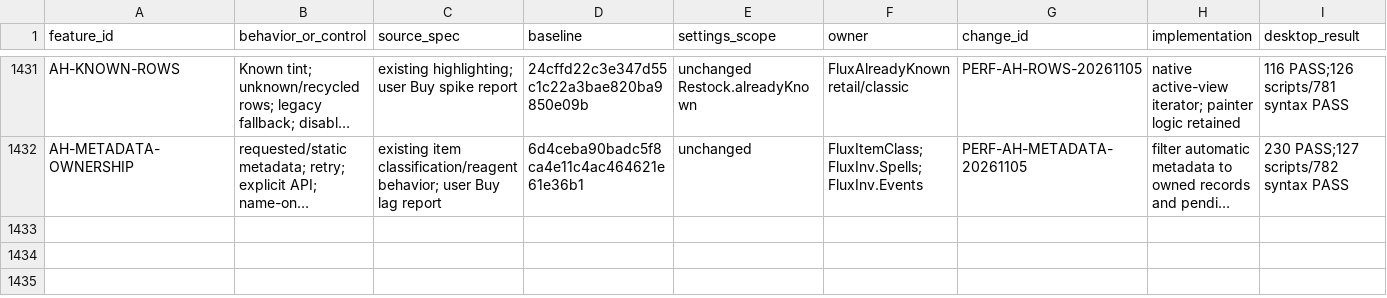
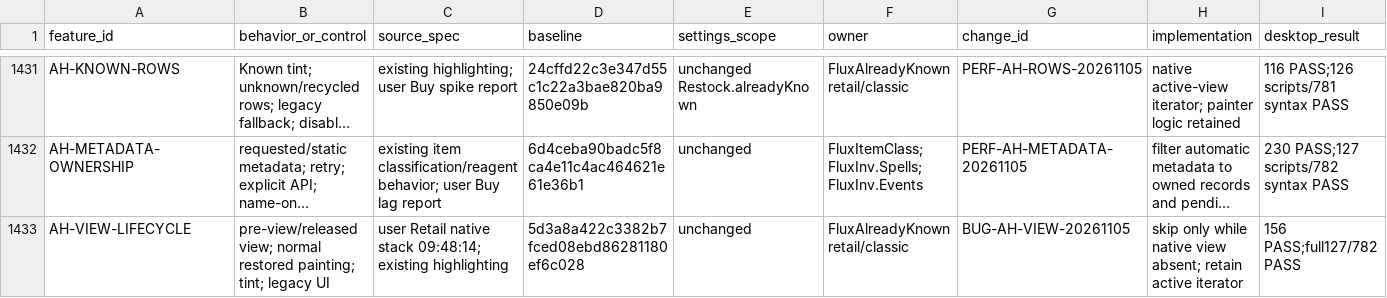
Before and after one commit to DoctorFlux/FluxUI, a CSV file: docs/FEATURE_PARITY.csv, drawn as a sheet; only a part is shown, gaps mark what is left out; long unchanged cells end in …; rows hold the shown columns only; the diff names each change by its address in the sheet, - before the commit and + after, or states it on an @@ line.

```diff
--- a/docs/FEATURE_PARITY.csv
+++ b/docs/FEATURE_PARITY.csv
+row 1433: AH-VIEW-LIFECYCLE | pre-view/released view; normal restored painting; tint; legacy UI | user Retail native stack 09:48:14; existing highlighting | 5d3a8a422c3382b7fced08ebd86281180ef6c028 | unchanged | FluxAlreadyKnown retail/classic | BUG-AH-VIEW-20261105 | skip only while native view absent; retain active iterator | 156 PASS;full127/782 PASS
```
Also changed, not shown: docs/PERFORMANCE_RESULTS.csv, 16 other files.
